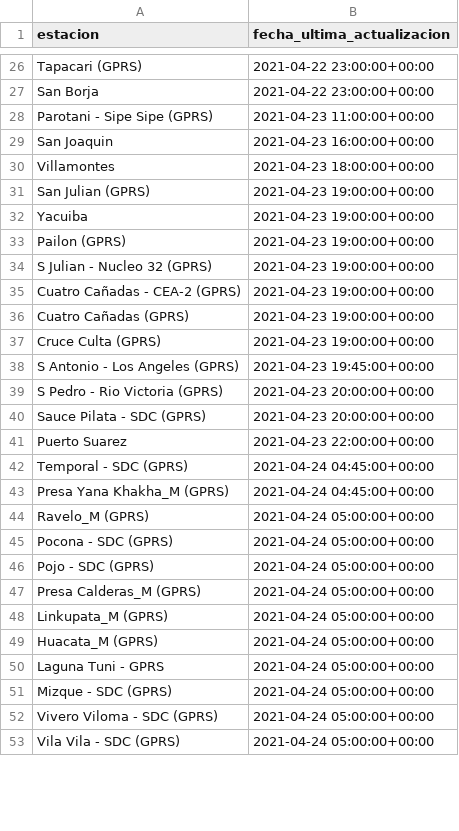
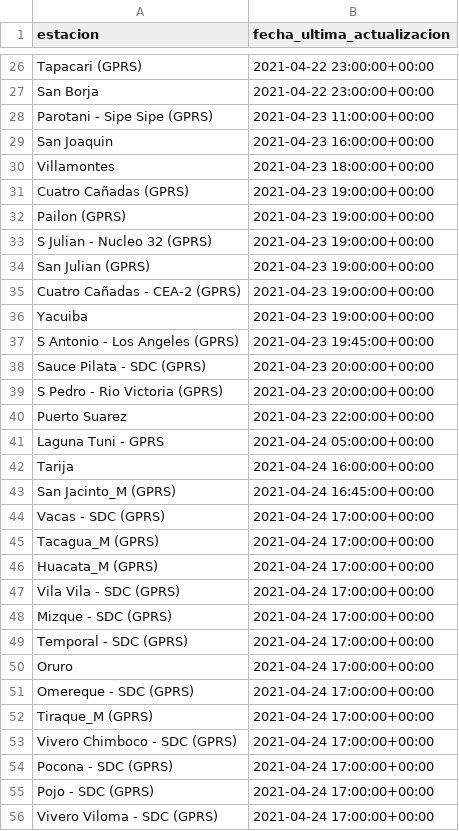
Before and after one commit to pr0nstar/meteorologia-bolivia, a CSV file: status.csv, drawn as a sheet; only a part is shown, gaps mark what is left out; the diff covers the shown part only.

```diff
--- a/status.csv
+++ b/status.csv
@@ -30,24 +30,27 @@ San Joaquin,2021-04-23 16:00:00+00:00
 Villamontes,2021-04-23 18:00:00+00:00
-San Julian (GPRS),2021-04-23 19:00:00+00:00
-Yacuiba,2021-04-23 19:00:00+00:00
+Cuatro Cañadas (GPRS),2021-04-23 19:00:00+00:00
 Pailon (GPRS),2021-04-23 19:00:00+00:00
 S Julian - Nucleo 32 (GPRS),2021-04-23 19:00:00+00:00
+San Julian (GPRS),2021-04-23 19:00:00+00:00
 Cuatro Cañadas - CEA-2 (GPRS),2021-04-23 19:00:00+00:00
-Cuatro Cañadas (GPRS),2021-04-23 19:00:00+00:00
-Cruce Culta (GPRS),2021-04-23 19:00:00+00:00
+Yacuiba,2021-04-23 19:00:00+00:00
 S Antonio - Los Angeles (GPRS),2021-04-23 19:45:00+00:00
+Sauce Pilata - SDC (GPRS),2021-04-23 20:00:00+00:00
 S Pedro - Rio Victoria (GPRS),2021-04-23 20:00:00+00:00
-Sauce Pilata - SDC (GPRS),2021-04-23 20:00:00+00:00
 Puerto Suarez,2021-04-23 22:00:00+00:00
-Temporal - SDC (GPRS),2021-04-24 04:45:00+00:00
-Presa Yana Khakha_M (GPRS),2021-04-24 04:45:00+00:00
-Ravelo_M (GPRS),2021-04-24 05:00:00+00:00
-Pocona - SDC (GPRS),2021-04-24 05:00:00+00:00
-Pojo - SDC (GPRS),2021-04-24 05:00:00+00:00
-Presa Calderas_M (GPRS),2021-04-24 05:00:00+00:00
-Linkupata_M (GPRS),2021-04-24 05:00:00+00:00
-Huacata_M (GPRS),2021-04-24 05:00:00+00:00
 Laguna Tuni - GPRS,2021-04-24 05:00:00+00:00
-Mizque - SDC (GPRS),2021-04-24 05:00:00+00:00
-Vivero Viloma - SDC (GPRS),2021-04-24 05:00:00+00:00
-Vila Vila - SDC (GPRS),2021-04-24 05:00:00+00:00
+Tarija,2021-04-24 16:00:00+00:00
+San Jacinto_M (GPRS),2021-04-24 16:45:00+00:00
+Vacas - SDC (GPRS),2021-04-24 17:00:00+00:00
+Tacagua_M (GPRS),2021-04-24 17:00:00+00:00
+Huacata_M (GPRS),2021-04-24 17:00:00+00:00
+Vila Vila - SDC (GPRS),2021-04-24 17:00:00+00:00
+Mizque - SDC (GPRS),2021-04-24 17:00:00+00:00
+Temporal - SDC (GPRS),2021-04-24 17:00:00+00:00
+Oruro,2021-04-24 17:00:00+00:00
+Omereque - SDC (GPRS),2021-04-24 17:00:00+00:00
+Tiraque_M (GPRS),2021-04-24 17:00:00+00:00
+Vivero Chimboco - SDC (GPRS),2021-04-24 17:00:00+00:00
+Pocona - SDC (GPRS),2021-04-24 17:00:00+00:00
+Pojo - SDC (GPRS),2021-04-24 17:00:00+00:00
+Vivero Viloma - SDC (GPRS),2021-04-24 17:00:00+00:00
```
Also changed, not shown: 27 added rows, 30 removed rows, 2 moved rows and 11 edited cells elsewhere in this file, 2 other files.
